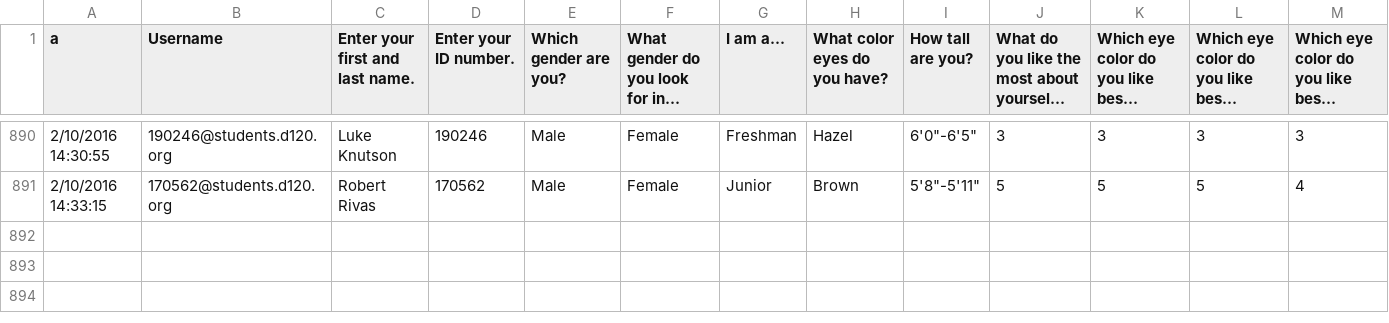
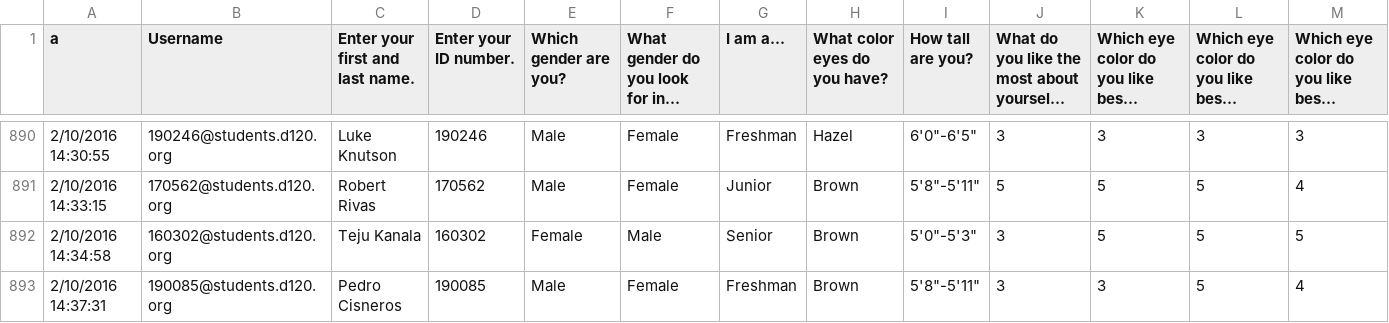
Before and after one commit to MHSByteClub/mhsbyteclub.github.io, a CSV file: matchresponses.csv, drawn as a sheet; only a part is shown, gaps mark what is left out; long unchanged cells end in …; rows hold the shown columns only; the diff names each change by its address in the sheet, - before the commit and + after, or states it on an @@ line.

Commit message:
updated matchresponses.csv

```diff
--- a/matchresponses.csv
+++ b/matchresponses.csv
+row 892: 2/10/2016 14:34:58 | 160302@students.d120.org | Teju Kanala | 160302 | Female | Male | Senior | Brown | 5'0"-5'3" | 3 | 5 | 5 | 5
+row 893: 2/10/2016 14:37:31 | 190085@students.d120.org | Pedro Cisneros | 190085 | Male | Female | Freshman | Brown | 5'8"-5'11" | 3 | 3 | 5 | 4
```
